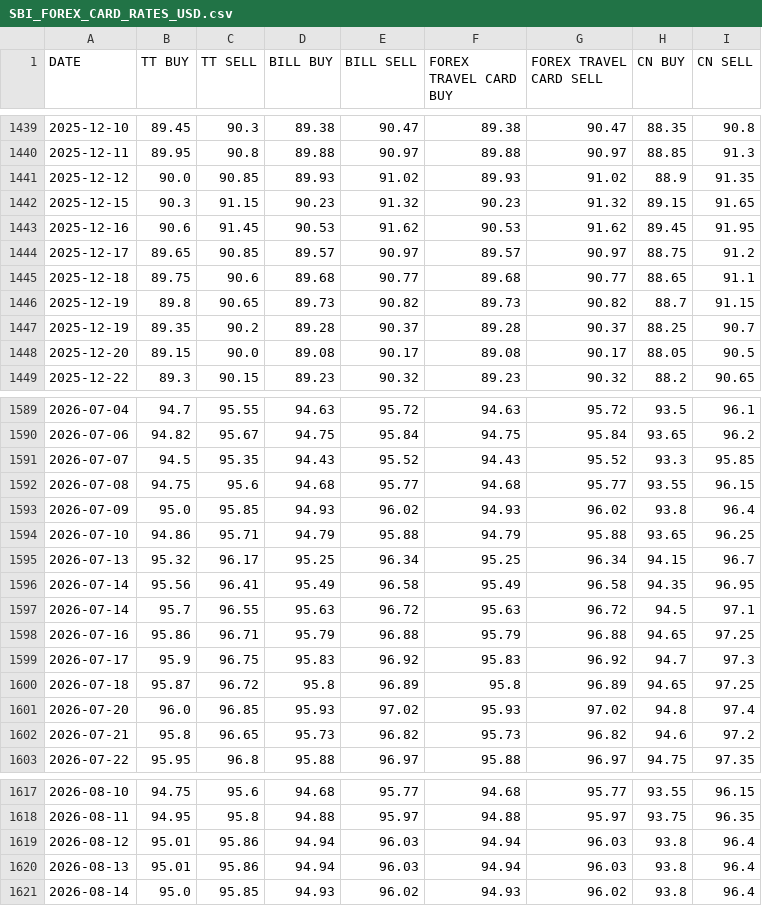
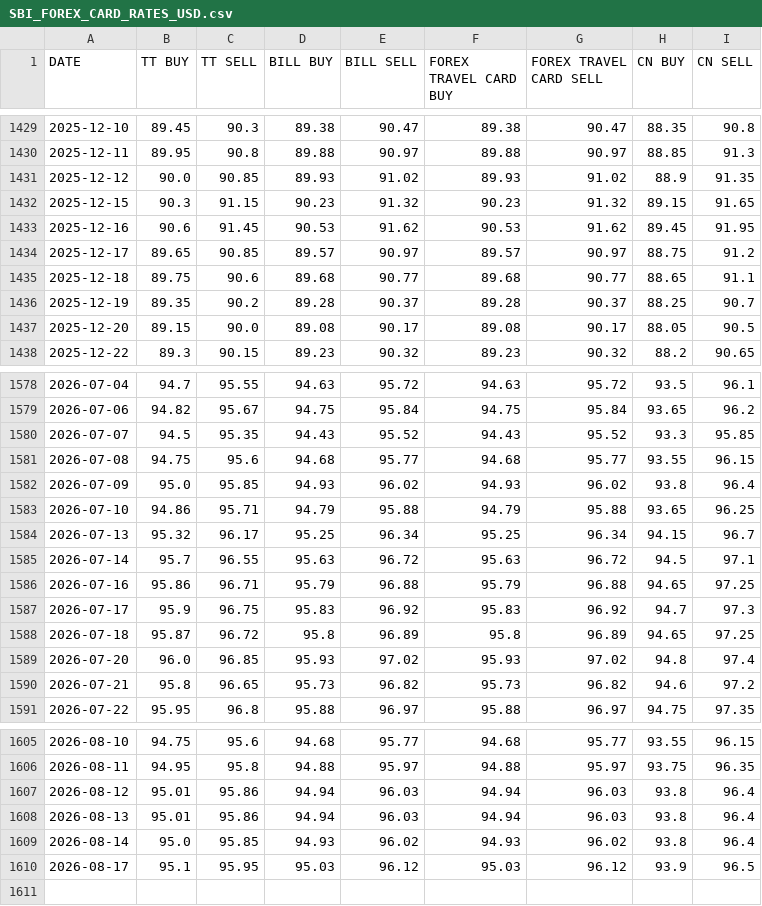
Before and after one commit to SatvirSingh98/ITR-FA-GENERATOR, a CSV file: data/SBI_FOREX_CARD_RATES_USD.csv, drawn as a sheet; only a part is shown, gaps mark what is left out; the diff covers the shown part only.

```diff
--- a/data/SBI_FOREX_CARD_RATES_USD.csv
+++ b/data/SBI_FOREX_CARD_RATES_USD.csv
@@ -1445,3 +1435,2 @@ DATE,TT BUY,TT SELL,BILL BUY,BILL SELL,FOREX TRAVEL CARD BUY,FOREX TRAVEL CARD S
 2025-12-18,89.75,90.6,89.68,90.77,89.68,90.77,88.65,91.1
-2025-12-19,89.8,90.65,89.73,90.82,89.73,90.82,88.7,91.15
 2025-12-19,89.35,90.2,89.28,90.37,89.28,90.37,88.25,90.7
@@ -1595,3 +1584,2 @@ DATE,TT BUY,TT SELL,BILL BUY,BILL SELL,FOREX TRAVEL CARD BUY,FOREX TRAVEL CARD S
 2026-07-13,95.32,96.17,95.25,96.34,95.25,96.34,94.15,96.7
-2026-07-14,95.56,96.41,95.49,96.58,95.49,96.58,94.35,96.95
 2026-07-14,95.7,96.55,95.63,96.72,95.63,96.72,94.5,97.1
@@ -1621 +1609,2 @@ DATE,TT BUY,TT SELL,BILL BUY,BILL SELL,FOREX TRAVEL CARD BUY,FOREX TRAVEL CARD S
 2026-08-14,95.0,95.85,94.93,96.02,94.93,96.02,93.8,96.4
+2026-08-17,95.1,95.95,95.03,96.12,95.03,96.12,93.9,96.5
```
Also changed, not shown: 10 removed rows elsewhere in this file.
